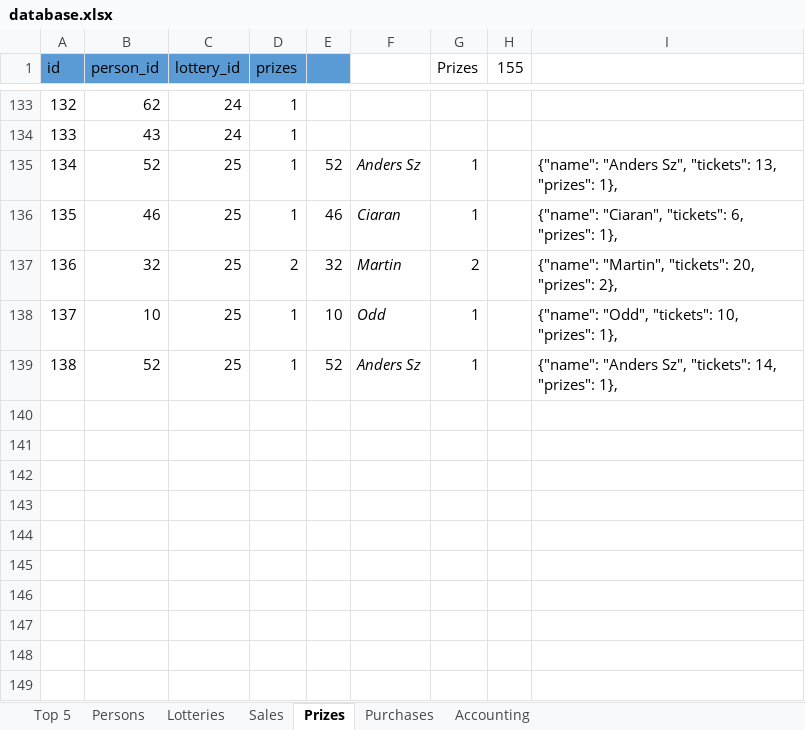
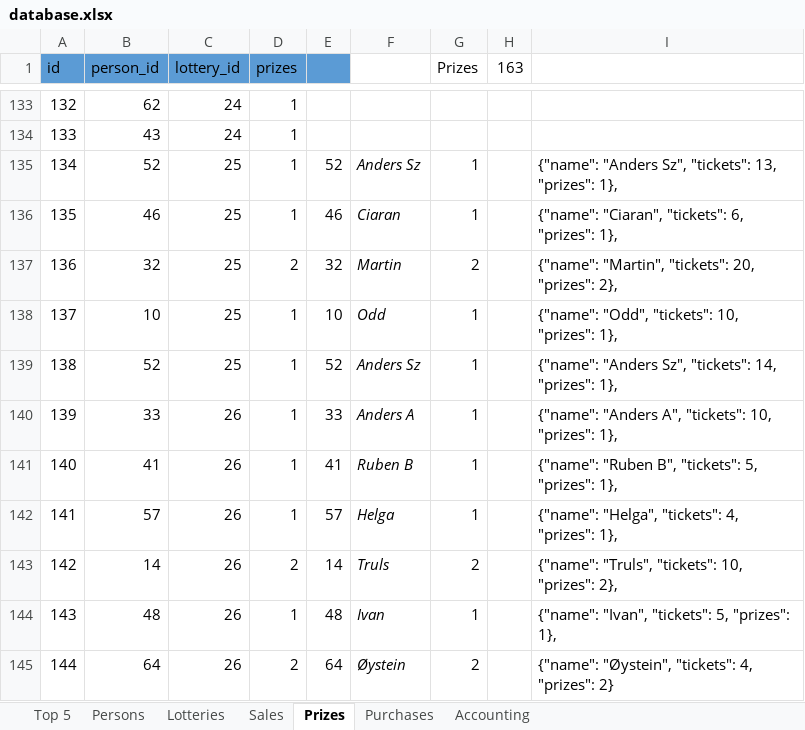
Before and after one commit to trulsedv/vinlotteri, an Excel workbook: database.xlsx, sheet Prizes, drawn as a sheet; only a part is shown, gaps mark what is left out; values as stored, in another font and other column widths than the file's, no borders; table styles not drawn; the diff names each change by its address in the sheet, - before the commit and + after, or states it on an @@ line.

```diff
--- a/database.xlsx (sheet Prizes)
+++ b/database.xlsx (sheet Prizes)
-H1: 155
+H1: 163
+row 140: 139 | 33 | 26 | 1 | 33 | Anders A | 1 |  | {"name": "Anders A", "tickets": 10, "prizes": 1},
+row 141: 140 | 41 | 26 | 1 | 41 | Ruben B | 1 |  | {"name": "Ruben B", "tickets": 5, "prizes": 1},
+row 142: 141 | 57 | 26 | 1 | 57 | Helga | 1 |  | {"name": "Helga", "tickets": 4, "prizes": 1},
+row 143: 142 | 14 | 26 | 2 | 14 | Truls | 2 |  | {"name": "Truls", "tickets": 10, "prizes": 2},
+row 144: 143 | 48 | 26 | 1 | 48 | Ivan | 1 |  | {"name": "Ivan", "tickets": 5, "prizes": 1},
+row 145: 144 | 64 | 26 | 2 | 64 | Øystein | 2 |  | {"name": "Øystein", "tickets": 4, "prizes": 2}
```
Also changed, not shown: sheet Persons, sheet Top 5, sheet Sales, sheet Accounting, sheet Lotteries, sheet Purchases, formulas that keep their value, hidden cells, 1 other file.
